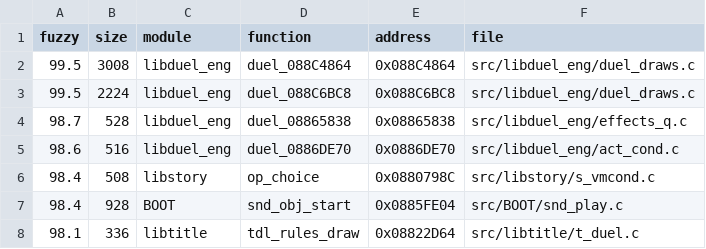
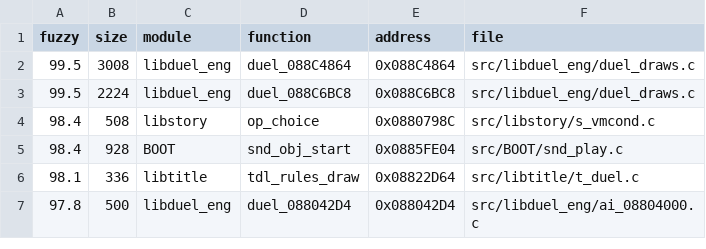
Before and after one commit to thiago-cipitelli/tagforce-decomp, a TSV file: docs/matching_queue.tsv, drawn as a sheet; only a part is shown; the shorter side is filled out with more unchanged rows.

Commit message:
libduel_eng: duel_0886DE70 e duel_08865838 batendo (x = &duel_chain.srcs[i] declarado no bloco do teste de kinds e usado em todos os campos, inclusive no 1º teste: o mwcc materializa o endereço em $a1/$s0 em vez de dobrá-lo no deslocamento)

```diff
--- a/docs/matching_queue.tsv
+++ b/docs/matching_queue.tsv
@@ -3,4 +3,2 @@ fuzzy	size	module	function	address	file
 99.5	2224	libduel_eng	duel_088C6BC8	0x088C6BC8	src/libduel_eng/duel_draws.c
-98.7	528	libduel_eng	duel_08865838	0x08865838	src/libduel_eng/effects_q.c
-98.6	516	libduel_eng	duel_0886DE70	0x0886DE70	src/libduel_eng/act_cond.c
 98.4	508	libstory	op_choice	0x0880798C	src/libstory/s_vmcond.c
```
Also changed, not shown: 4 other files.
